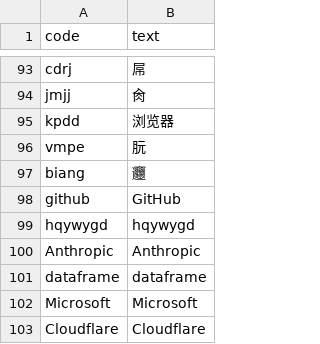
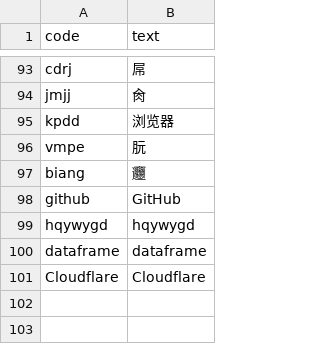
Before and after one commit to Sha1rholder/tiger-code-sha1, a TSV file: upstream/add.tsv, drawn as a sheet; only a part is shown, gaps mark what is left out.

Commit message:
Refactor English word processing
Improve case-insensitive handling by using casefold for
comparisons and generating initial caps and all caps variants separately. Switch
from set to list for ESDB data to preserve original casing.

```diff
--- a/upstream/add.tsv
+++ b/upstream/add.tsv
@@ -99,5 +99,3 @@ github	GitHub
 hqywygd	hqywygd
-Anthropic	Anthropic
 dataframe	dataframe
-Microsoft	Microsoft
 Cloudflare	Cloudflare
```
Also changed, not shown: 3 other files.
